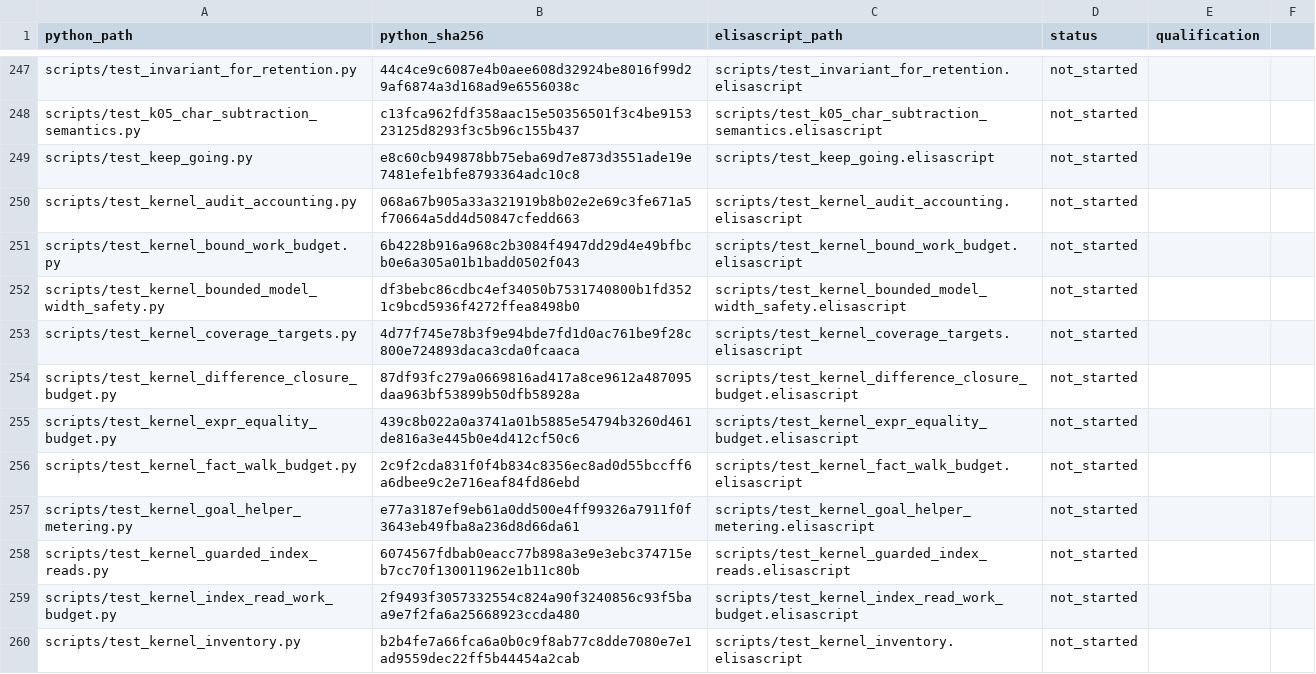
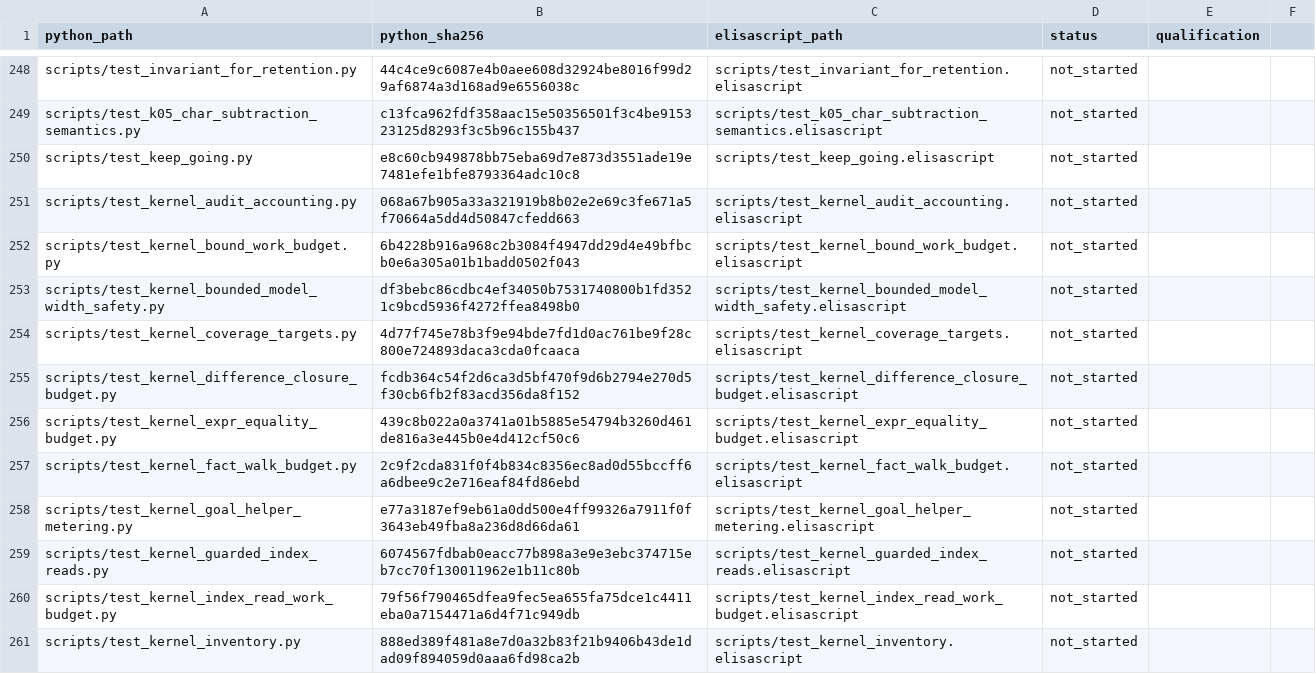
Before and after one commit to torarinvik/elisa-proof, a CSV file: scripts/elisascript/PORTING_INVENTORY.csv, drawn as a sheet; only a part is shown, gaps mark what is left out; the diff covers the shown part only.

```diff
--- a/scripts/elisascript/PORTING_INVENTORY.csv
+++ b/scripts/elisascript/PORTING_INVENTORY.csv
@@ -253,3 +254,3 @@ scripts/test_kernel_bounded_model_width_safety.py,df3bebc86cdbc4ef34050b75317408
 scripts/test_kernel_coverage_targets.py,4d77f745e78b3f9e94bde7fd1d0ac761be9f28c800e724893daca3cda0fcaaca,scripts/test_kernel_coverage_targets.elisascript,not_started,
-scripts/test_kernel_difference_closure_budget.py,87df93fc279a0669816ad417a8ce9612a487095daa963bf53899b50dfb58928a,scripts/test_kernel_difference_closure_budget.elisascript,not_started,
+scripts/test_kernel_difference_closure_budget.py,fcdb364c54f2d6ca3d5bf470f9d6b2794e270d5f30cb6fb2f83acd356da8f152,scripts/test_kernel_difference_closure_budget.elisascript,not_started,
 scripts/test_kernel_expr_equality_budget.py,439c8b022a0a3741a01b5885e54794b3260d461de816a3e445b0e4d412cf50c6,scripts/test_kernel_expr_equality_budget.elisascript,not_started,
@@ -258,3 +259,3 @@ scripts/test_kernel_goal_helper_metering.py,e77a3187ef9eb61a0dd500e4ff99326a7911
 scripts/test_kernel_guarded_index_reads.py,6074567fdbab0eacc77b898a3e9e3ebc374715eb7cc70f130011962e1b11c80b,scripts/test_kernel_guarded_index_reads.elisascript,not_started,
-scripts/test_kernel_index_read_work_budget.py,2f9493f3057332554c824a90f3240856c93f5baa9e7f2fa6a25668923ccda480,scripts/test_kernel_index_read_work_budget.elisascript,not_started,
-scripts/test_kernel_inventory.py,b2b4fe7a66fca6a0b0c9f8ab77c8dde7080e7e1ad9559dec22ff5b44454a2cab,scripts/test_kernel_inventory.elisascript,not_started,
+scripts/test_kernel_index_read_work_budget.py,79f56f790465dfea9fec5ea655fa75dce1c4411eba0a7154471a6d4f71c949db,scripts/test_kernel_index_read_work_budget.elisascript,not_started,
+scripts/test_kernel_inventory.py,888ed389f481a8e7d0a32b83f21b9406b43de1dad09f894059d0aaa6fd98ca2b,scripts/test_kernel_inventory.elisascript,not_started,
```
Also changed, not shown: 1 added row and 20 edited cells elsewhere in this file.
